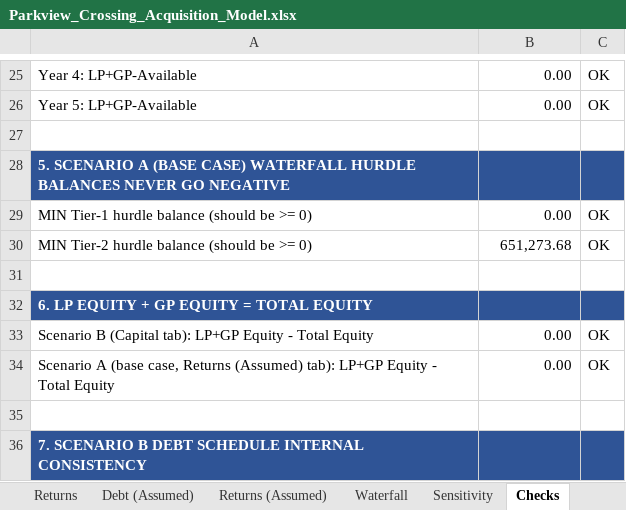
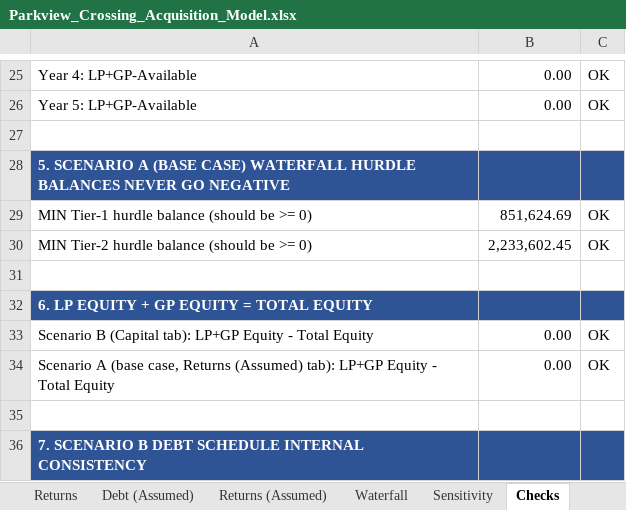
Before and after one commit to RexFullerton/multifamily-acquisition-model, an Excel workbook: Parkview_Crossing_Acquisition_Model.xlsx, sheet Checks, drawn as a sheet; only a part is shown, gaps mark what is left out; values as stored, in another font and other column widths than the file's, no borders; the diff names each change by its address in the sheet, - before the commit and + after, or states it on an @@ line.

```diff
--- a/Parkview_Crossing_Acquisition_Model.xlsx (sheet Checks)
+++ b/Parkview_Crossing_Acquisition_Model.xlsx (sheet Checks)
-B29: 0.00
+B29: 851,624.69
-B30: 651,273.68
+B30: 2,233,602.45
```
Also changed, not shown: sheet Sensitivity, sheet Operating Model, sheet Waterfall, sheet Summary, sheet Returns, sheet Returns (Assumed), 4 more sheets, formulas that keep their value, 4 other files.
